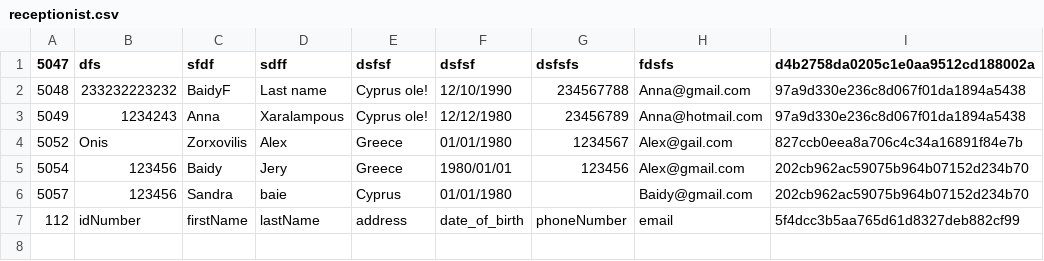
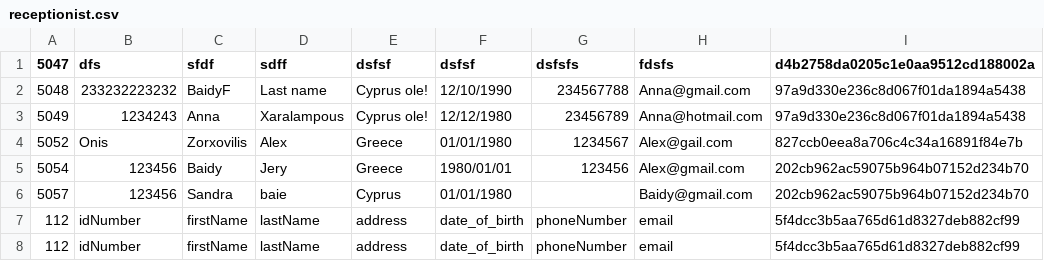
Before and after one commit to Muffin1/MEDI6, a CSV file: Group Project/csv/receptionist.csv, drawn as a sheet.

```diff
--- a/Group Project/csv/receptionist.csv
+++ b/Group Project/csv/receptionist.csv
@@ -7 +7,2 @@
 112,idNumber,firstName,lastName,address,date_of_birth,phoneNumber,email,5f4dcc3b5aa765d61d8327deb882cf99
+112,idNumber,firstName,lastName,address,date_of_birth,phoneNumber,email,5f4dcc3b5aa765d61d8327deb882cf99
```
Also changed, not shown: Group Project/csv/doctor.csv, Group Project/csv/user.csv, 1 other file.
